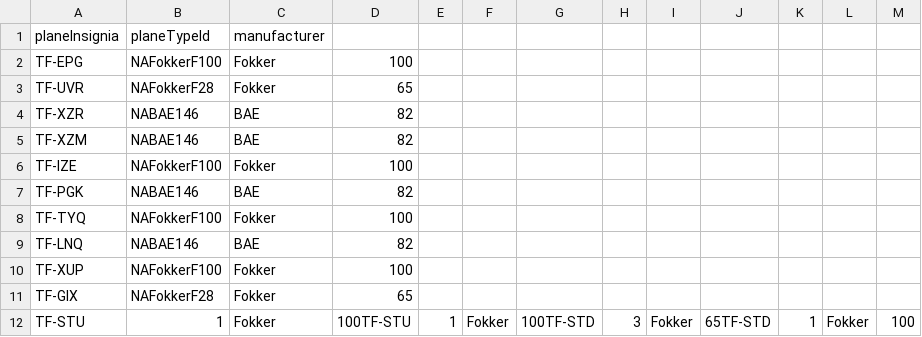
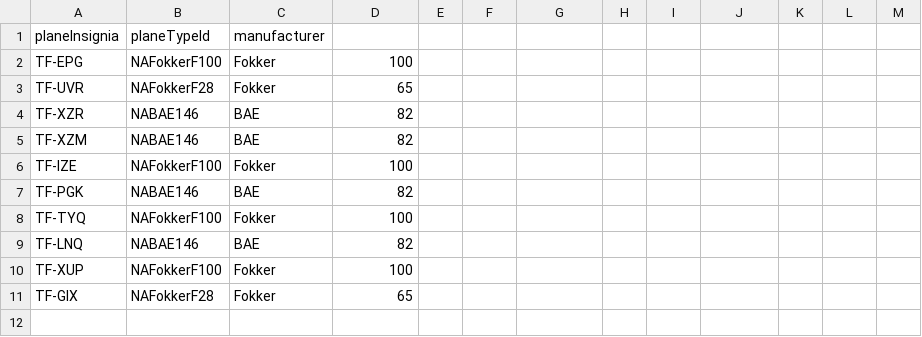
Before and after one commit to helenaj18/Dagb-k, a CSV file: NaNair/UPDATEDSTUDENTDATA/Aircraft.csv, drawn as a sheet; the diff names each change by its address in the sheet, - before the commit and + after, or states it on an @@ line.

```diff
--- a/NaNair/UPDATEDSTUDENTDATA/Aircraft.csv
+++ b/NaNair/UPDATEDSTUDENTDATA/Aircraft.csv
-row 12: TF-STU | 1 | Fokker | 100TF-STU | 1 | Fokker | 100TF-STD | 3 | Fokker | 65TF-STD | 1 | Fokker | 100
```
Also changed, not shown: 2 other files.
